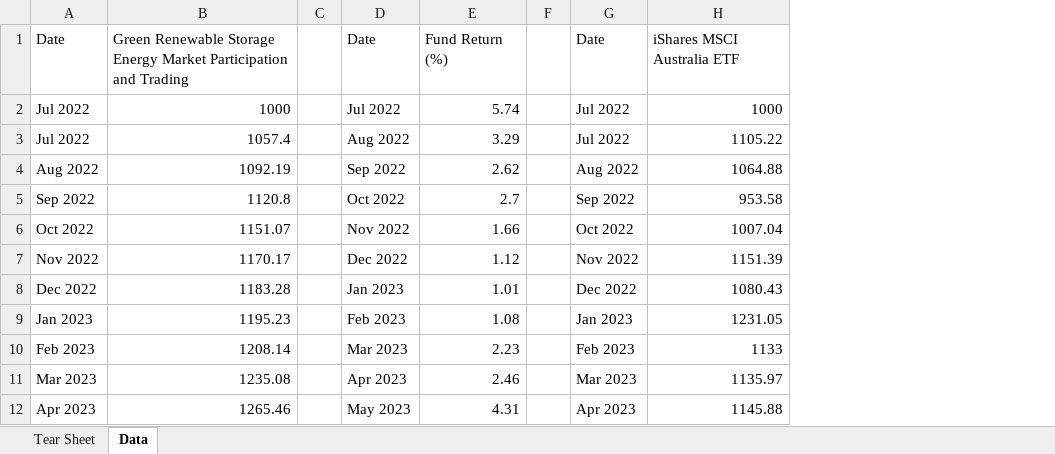
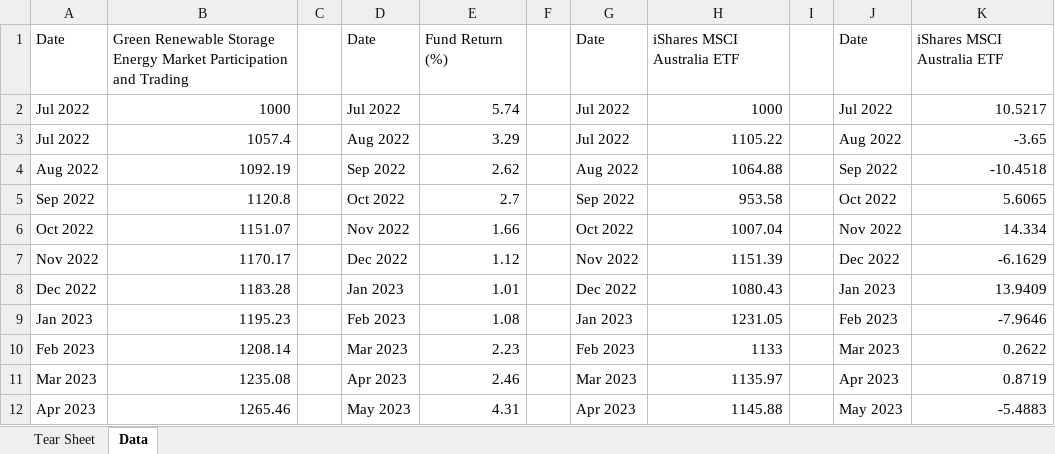
Before and after one commit to jrgex/Tear-Sheet, an Excel workbook: output/Tear_Sheet_Apr2026.xlsx, sheet Data, drawn as a sheet; only a part is shown; values as stored, in another font and other column widths than the file's, no borders; the diff names each change by its address in the sheet, - before the commit and + after, or states it on an @@ line.

```diff
--- a/output/Tear_Sheet_Apr2026.xlsx (sheet Data)
+++ b/output/Tear_Sheet_Apr2026.xlsx (sheet Data)
+column I, empty
+column J, rows 1-12: Date | Jul 2022 | Aug 2022 | Sep 2022 | Oct 2022 | Nov 2022 | Dec 2022 | Jan 2023 | Feb 2023 | Mar 2023 | Apr 2023 | May 2023
+column K, rows 1-12: iShares MSCI Australia ETF | 10.5217 | -3.65 | -10.4518 | 5.6065 | 14.334 | -6.1629 | 13.9409 | -7.9646 | 0.2622 | 0.8719 | -5.4883
```
Also changed, not shown: sheet Tear Sheet, charts or pictures, 1 other file.
